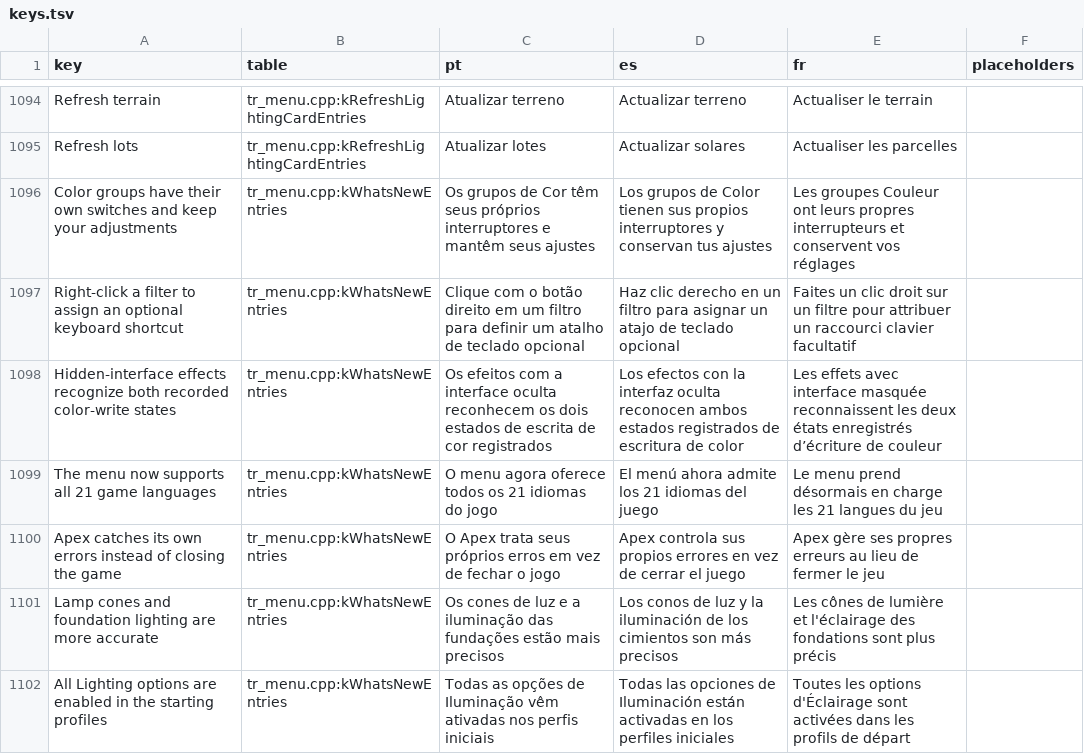
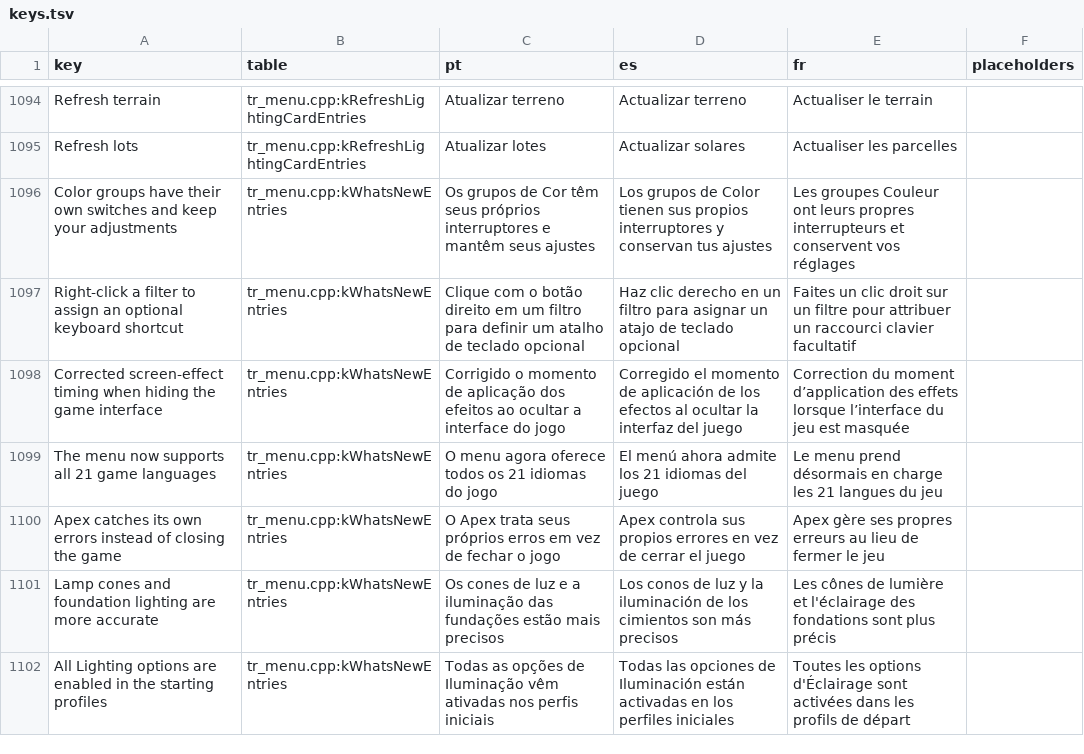
Before and after one commit to loinyx/Sims3-ApexRadiance, a TSV file: i18n/keys.tsv, drawn as a sheet; only a part is shown, gaps mark what is left out.

```diff
--- a/i18n/keys.tsv
+++ b/i18n/keys.tsv
@@ -1097,3 +1097,3 @@ Color groups have their own switches and keep your adjustments	tr_menu.cpp:kWhat
 Right-click a filter to assign an optional keyboard shortcut	tr_menu.cpp:kWhatsNewEntries	Clique com o botão direito em um filtro para definir um atalho de teclado opcional	Haz clic derecho en un filtro para asignar un atajo de teclado opcional	Faites un clic droit sur un filtre pour attribuer un raccourci clavier facultatif	
-Hidden-interface effects recognize both recorded color-write states	tr_menu.cpp:kWhatsNewEntries	Os efeitos com a interface oculta reconhecem os dois estados de escrita de cor registrados	Los efectos con la interfaz oculta reconocen ambos estados registrados de escritura de color	Les effets avec interface masquée reconnaissent les deux états enregistrés d’écriture de couleur	
+Corrected screen-effect timing when hiding the game interface	tr_menu.cpp:kWhatsNewEntries	Corrigido o momento de aplicação dos efeitos ao ocultar a interface do jogo	Corregido el momento de aplicación de los efectos al ocultar la interfaz del juego	Correction du moment d’application des effets lorsque l’interface du jeu est masquée	
 The menu now supports all 21 game languages	tr_menu.cpp:kWhatsNewEntries	O menu agora oferece todos os 21 idiomas do jogo	El menú ahora admite los 21 idiomas del juego	Le menu prend désormais en charge les 21 langues du jeu	
```
Also changed, not shown: 21 other files.
